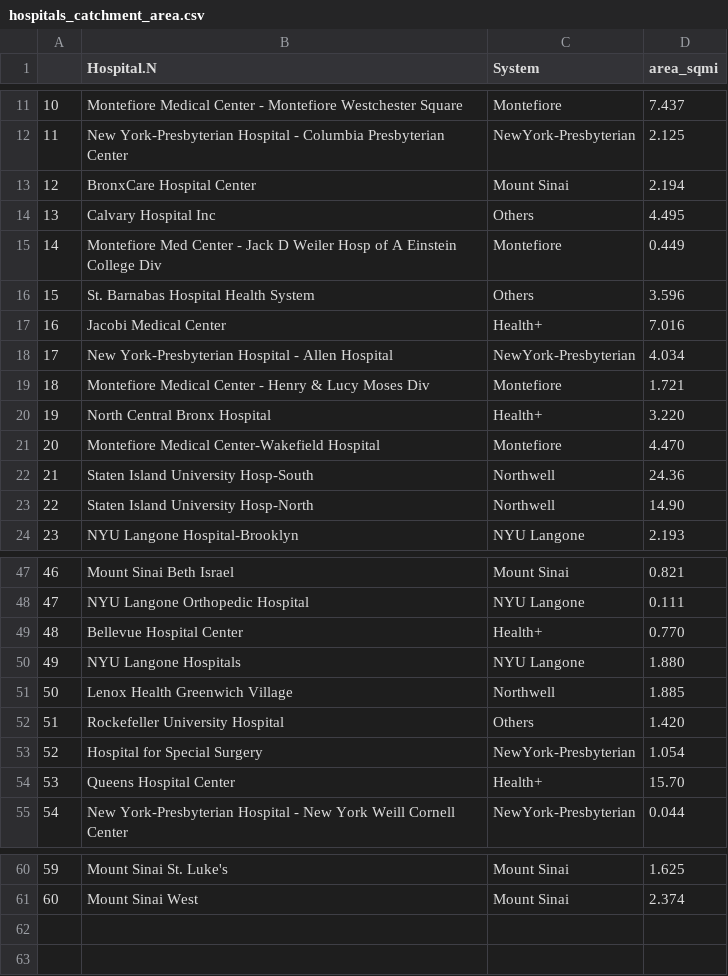
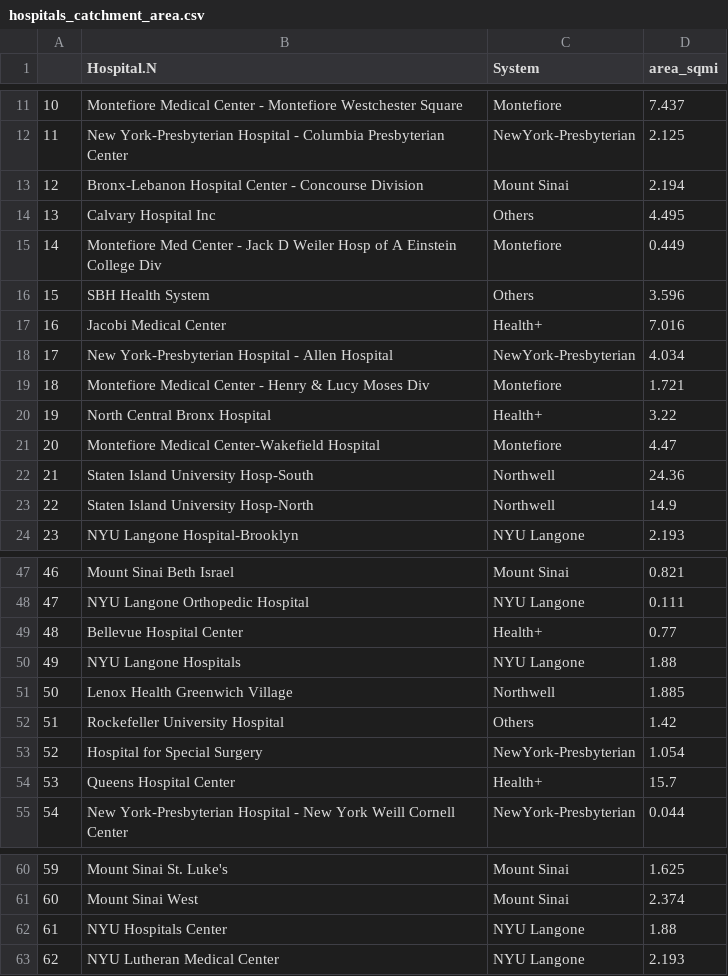
Before and after one commit to westerleyy/medicareinNYC, a CSV file: data/nyc_hospitals_thiessen_polygons/hospitals_catchment_area.csv, drawn as a sheet; only a part is shown, gaps mark what is left out; the diff covers the shown part only.

Commit message:
NYS data

```diff
--- a/data/nyc_hospitals_thiessen_polygons/hospitals_catchment_area.csv
+++ b/data/nyc_hospitals_thiessen_polygons/hospitals_catchment_area.csv
@@ -13 +13 @@
-"12","BronxCare Hospital Center","Mount Sinai","2.194"
+12,Bronx-Lebanon Hospital Center - Concourse Division,Mount Sinai,2.194
@@ -16 +16 @@
-"15","St. Barnabas Hospital Health System","Others","3.596"
+15,SBH Health System,Others,3.596
@@ -20,2 +20,2 @@
-"19","North Central Bronx Hospital","Health+","3.220"
-"20","Montefiore Medical Center-Wakefield Hospital","Montefiore","4.470"
+19,North Central Bronx Hospital,Health+,3.22
+20,Montefiore Medical Center-Wakefield Hospital,Montefiore,4.47
@@ -23 +23 @@
-"22","Staten Island University Hosp-North","Northwell","14.90"
+22,Staten Island University Hosp-North,Northwell,14.9
@@ -49,2 +49,2 @@
-"48","Bellevue Hospital Center","Health+","0.770"
-"49","NYU Langone Hospitals","NYU Langone","1.880"
+48,Bellevue Hospital Center,Health+,0.77
+49,NYU Langone Hospitals,NYU Langone,1.88
@@ -52 +52 @@
-"51","Rockefeller University Hospital","Others","1.420"
+51,Rockefeller University Hospital,Others,1.42
@@ -54 +54 @@
-"53","Queens Hospital Center","Health+","15.70"
+53,Queens Hospital Center,Health+,15.7
@@ -61,0 +62,2 @@
+61,NYU Hospitals Center,NYU Langone,1.88
+62,NYU Lutheran Medical Center,NYU Langone,2.193
```
Also changed, not shown: 5 edited cells elsewhere in this file, data/nyc_hospitals/NYC_hospitals_data.csv, 7 other files.
